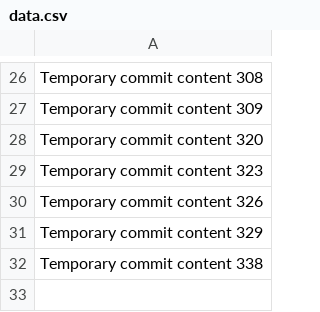
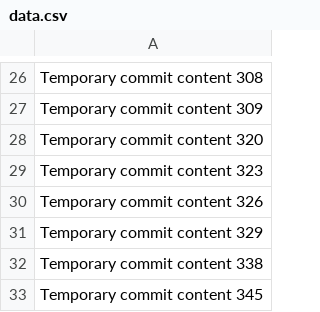
Before and after one commit to Ojorocrypts/fruit, a CSV file: edt/data.csv, drawn as a sheet; only a part is shown, gaps mark what is left out.

```diff
--- a/edt/data.csv
+++ b/edt/data.csv
@@ -32 +32,2 @@ Temporary commit content 329
 Temporary commit content 338
+Temporary commit content 345
```
